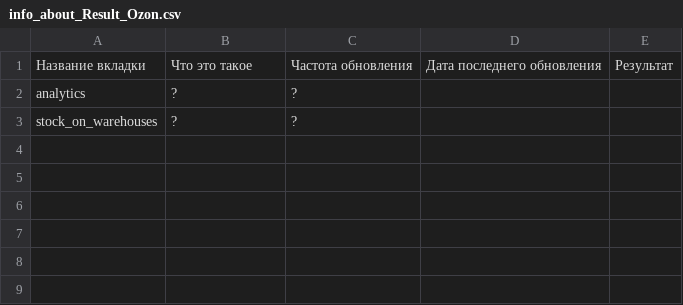
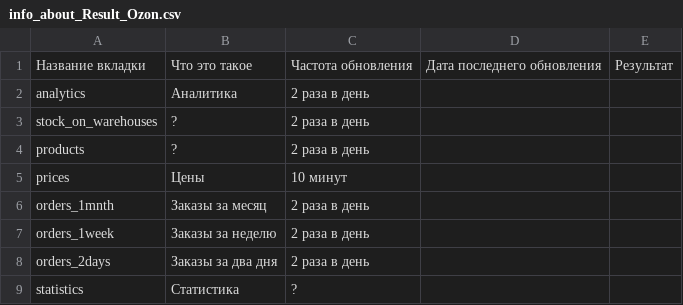
Before and after one commit to Alex714K/apiM, a CSV file: plugins/Ozon/data/info_about_Result_Ozon.csv, drawn as a sheet.

Commit message:
Обновил таблицы до актуальной версии

```diff
--- a/plugins/Ozon/data/info_about_Result_Ozon.csv
+++ b/plugins/Ozon/data/info_about_Result_Ozon.csv
@@ -1,3 +1,9 @@
 Название вкладки,Что это такое,Частота обновления,Дата последнего обновления,Результат
-analytics,?,?,,
-stock_on_warehouses,?,?,,
+analytics,Аналитика,2 раза в день,,
+stock_on_warehouses,?,2 раза в день,,
+products,?,2 раза в день
+prices,Цены,10 минут,
+orders_1mnth,Заказы за месяц,2 раза в день
+orders_1week,Заказы за неделю,2 раза в день
+orders_2days,Заказы за два дня,2 раза в день
+statistics,Статистика,?
```
